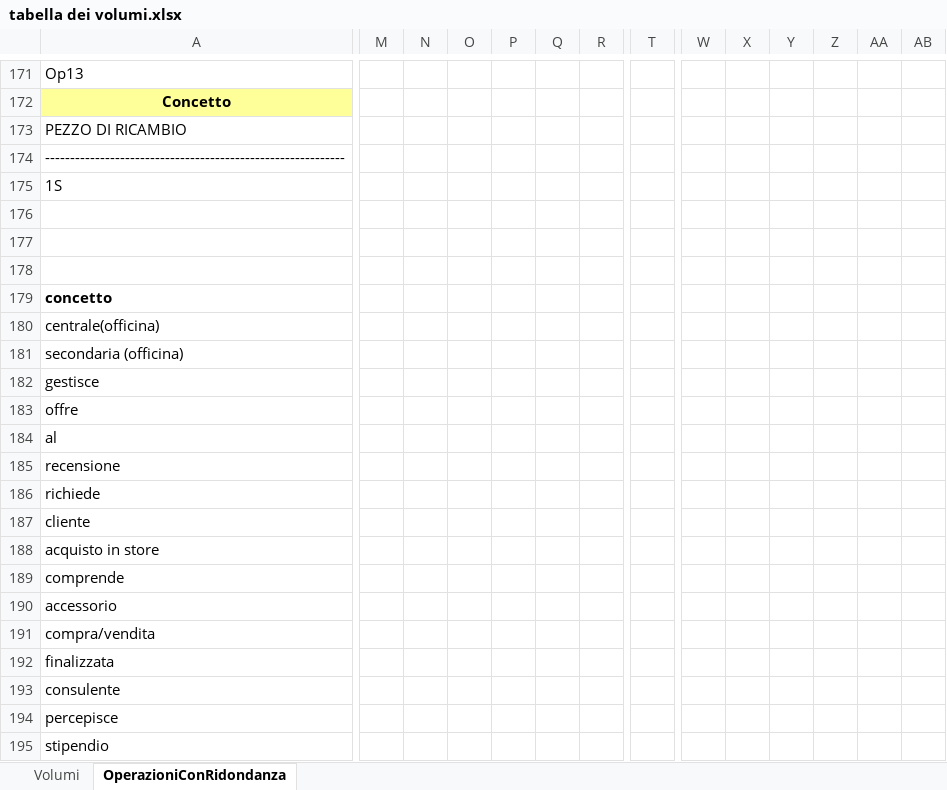
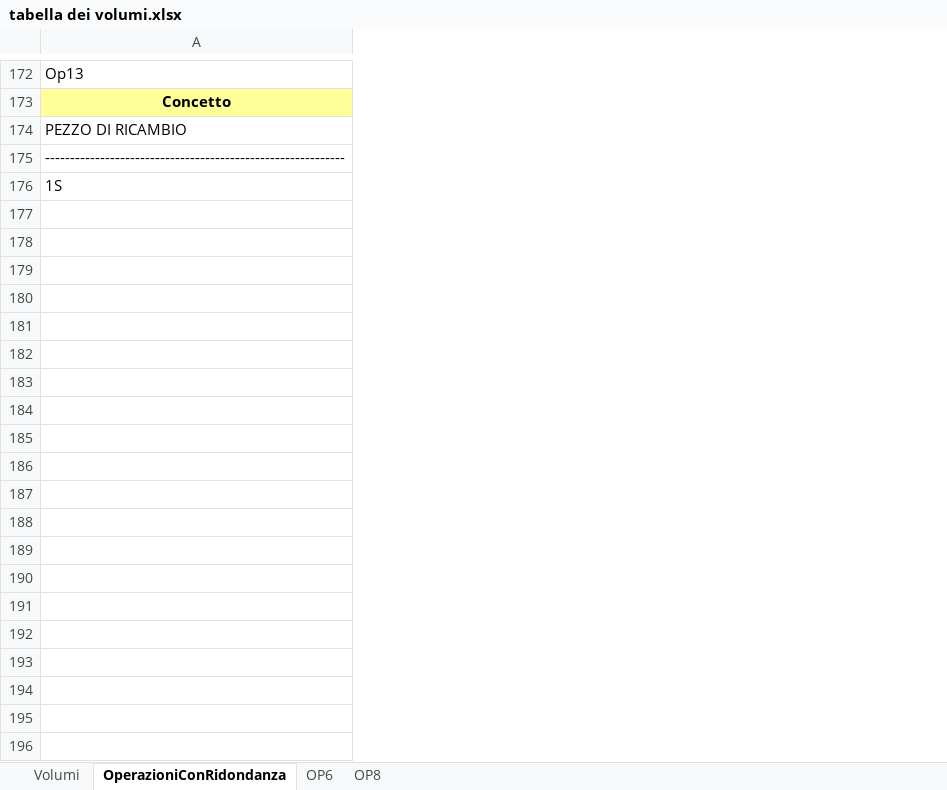
Before and after one commit to ezmi234/elaborato-database, an Excel workbook: tabella dei volumi.xlsx, sheet OperazioniConRidondanza, drawn as a sheet; only a part is shown, gaps mark what is left out; values as stored, in another font and other column widths than the file's, no borders; removed rows and columns are numbered as before the commit, all else as after; rows hold the shown columns only; the diff covers the shown part only; the diff names each change by its address in the sheet, - before the commit and + after, or states it on an @@ line.

```diff
--- a/tabella dei volumi.xlsx (sheet OperazioniConRidondanza)
+++ b/tabella dei volumi.xlsx (sheet OperazioniConRidondanza)
+sheet tab: OP6
+sheet tab: OP8
-column M, empty
-column N, empty
-column O, empty
-column P, empty
-column Q, empty
-column R, empty
-column T, empty
-column W, empty
-column X, empty
-column Y, empty
-column Z, empty
-column AA, empty
-column AB, empty
-row 176: (empty)
-row 177: (empty)
-row 178: (empty)
-row 179: concetto
-row 180: centrale(officina)
-row 181: secondaria (officina)
-row 182: gestisce
-row 183: offre
-row 184: al
-row 185: recensione
-row 186: richiede
-row 187: cliente
-row 188: acquisto in store
-row 189: comprende
-row 190: accessorio
-row 191: compra/vendita
-row 192: finalizzata
-row 193: consulente
-row 194: percepisce
-row 195: stipendio
```
Also changed, not shown: 1 added row, 9 removed rows, 9 removed columns and 74 edited cells elsewhere in this sheet, sheet Volumi.
